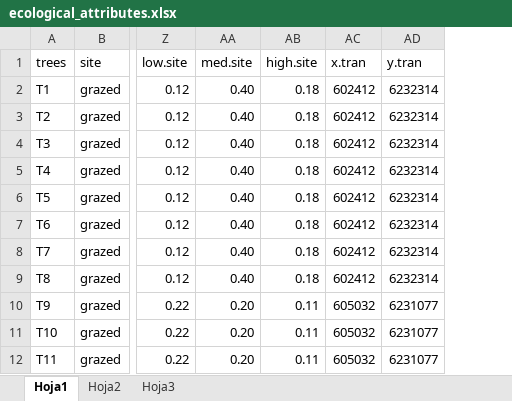
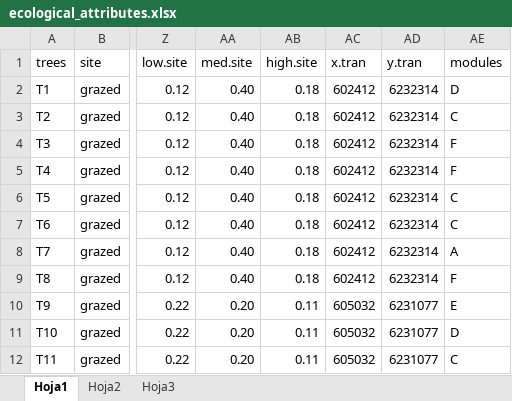
Before and after one commit to PJordano-Lab/MS_Florencia, an Excel workbook: data/ecological_attributes.xlsx, sheet Hoja1, drawn as a sheet; only a part is shown, gaps mark what is left out; values as stored, in another font and other column widths than the file's, no borders; the diff names each change by its address in the sheet, - before the commit and + after, or states it on an @@ line.

Commit message:
Include a "modules" column.

```diff
--- a/data/ecological_attributes.xlsx (sheet Hoja1)
+++ b/data/ecological_attributes.xlsx (sheet Hoja1)
+column AE (modules), rows 2-12: D | C | F | F | C | C | A | F | E | D | C
```
